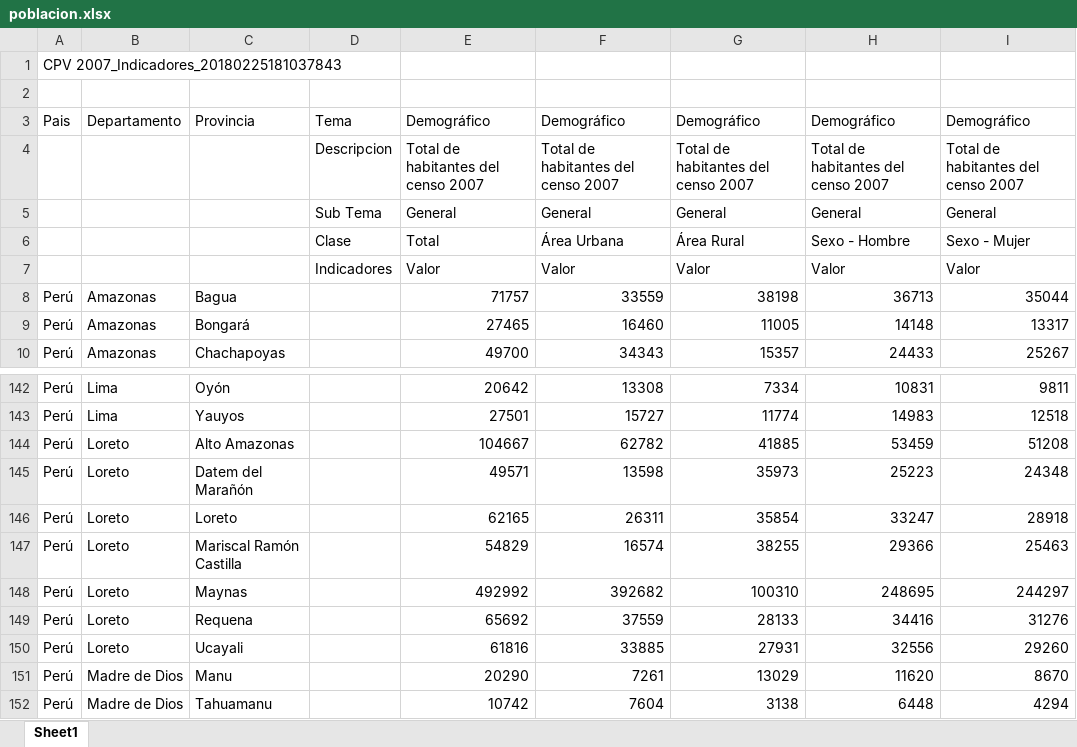
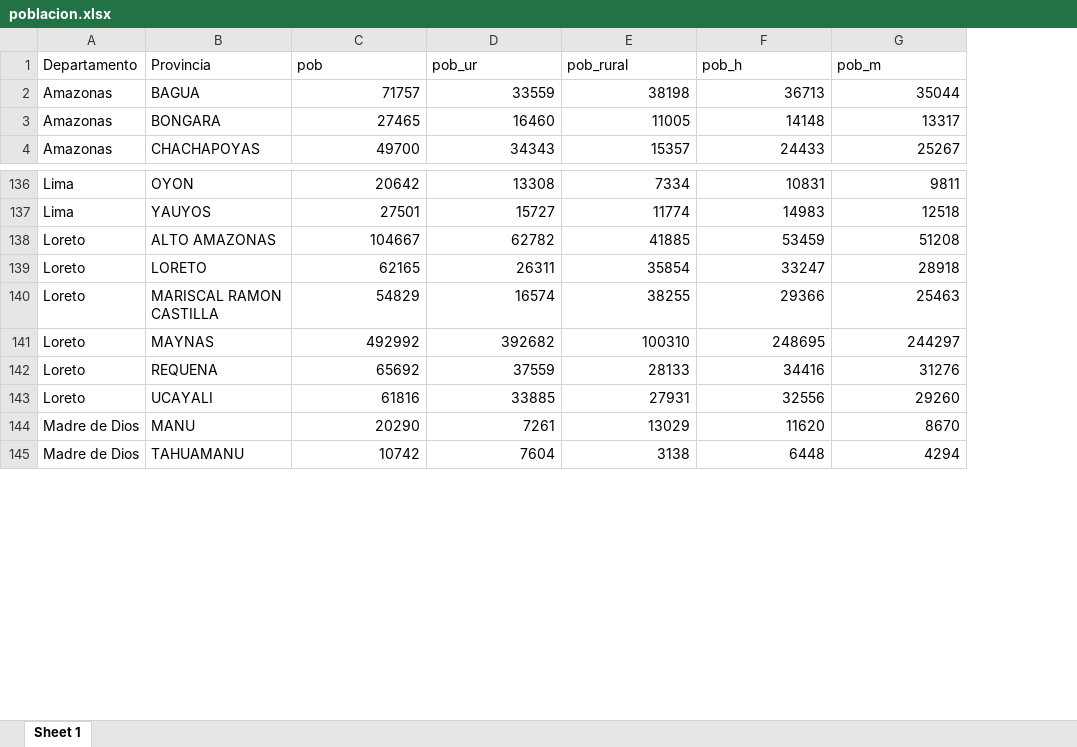
Before and after one commit to PoliticayGobiernoPUCP/EstadisticaMaestriaCPRI, an Excel workbook: poblacion.xlsx, sheet Sheet 1, drawn as a sheet; only a part is shown, gaps mark what is left out; values as stored, in another font and other column widths than the file's, no borders; removed rows and columns are numbered as before the commit, all else as after; the diff names each change by its address in the sheet, - before the commit and + after, or states it on an @@ line.

```diff
--- a/poblacion.xlsx (sheet Sheet 1)
+++ b/poblacion.xlsx (sheet Sheet 1)
-sheet tab: Sheet1
+sheet tab: Sheet 1
-column A, row 1: CPV 2007_Indicadores_20180225181037843; rows 8-10: all Perú; rows 142-144: all Perú; rows 146-152: all Perú
-column C, rows 8-10: Bagua | Bongará | Chachapoyas; rows 142-144: Oyón | Yauyos | Alto Amazonas; rows 146-152: Loreto | Mariscal Ramón Castilla | Maynas | Requena | Ucayali | Manu | Tahuamanu
-column D, empty
+column B (Provincia), rows 2-4: BAGUA | BONGARA | CHACHAPOYAS; rows 136-145: OYON | YAUYOS | ALTO AMAZONAS | LORETO | MARISCAL RAMON CASTILLA | MAYNAS | REQUENA | UCAYALI | MANU | TAHUAMANU
-A1: (empty)
+A1: Departamento
-C1: (empty)
+C1: pob
-D1: (empty)
+D1: pob_ur
-E1: (empty)
+E1: pob_rural
-F1: (empty)
+F1: pob_h
-G1: (empty)
+G1: pob_m
-row 2: (empty)
-row 3: Pais | Departamento | Provincia | Tema | Demográfico | Demográfico | Demográfico | Demográfico | Demográfico
-row 4:  |  |  | Descripcion | Total de habitantes del censo 2007 | Total de habitantes del censo 2007 | Total de habitantes del censo 2007 | Total de habitantes del censo 2007 | Total de habitantes del censo 2007
-row 5:  |  |  | Sub Tema | General | General | General | General | General
-row 6:  |  |  | Clase | Total | Área Urbana | Área Rural | Sexo - Hombre | Sexo - Mujer
-row 7:  |  |  | Indicadores | Valor | Valor | Valor | Valor | Valor
-row 145: Perú | Loreto | Datem del Marañón |  | 49571 | 13598 | 35973 | 25223 | 24348
```
Also changed, not shown: Ingreso-Per-Capita.xlsx, indicadoresvarios.xlsx, 28 other files.
